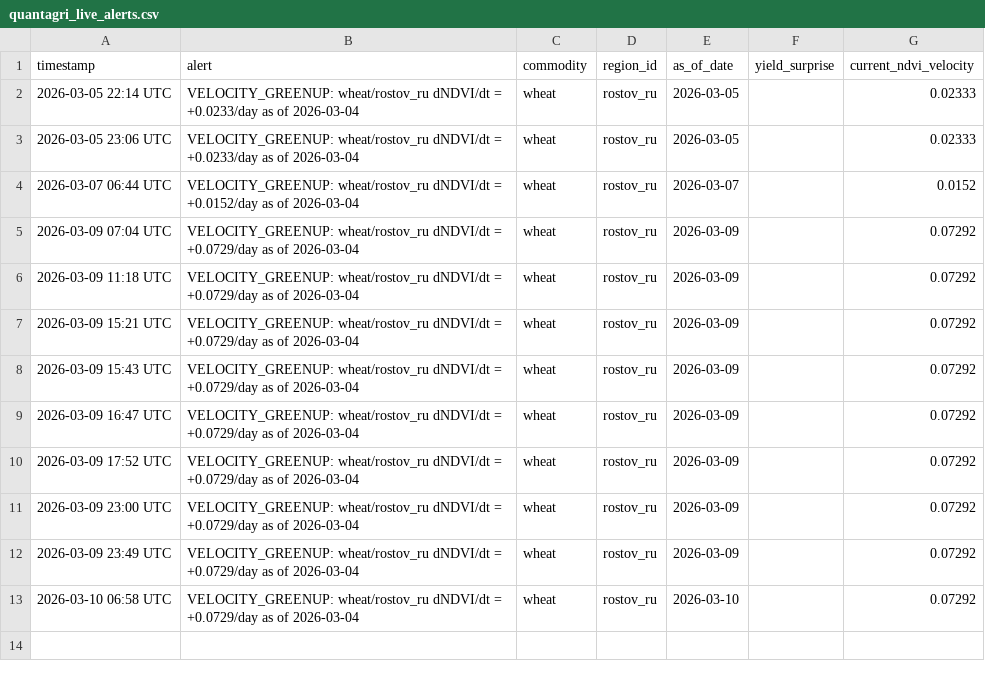
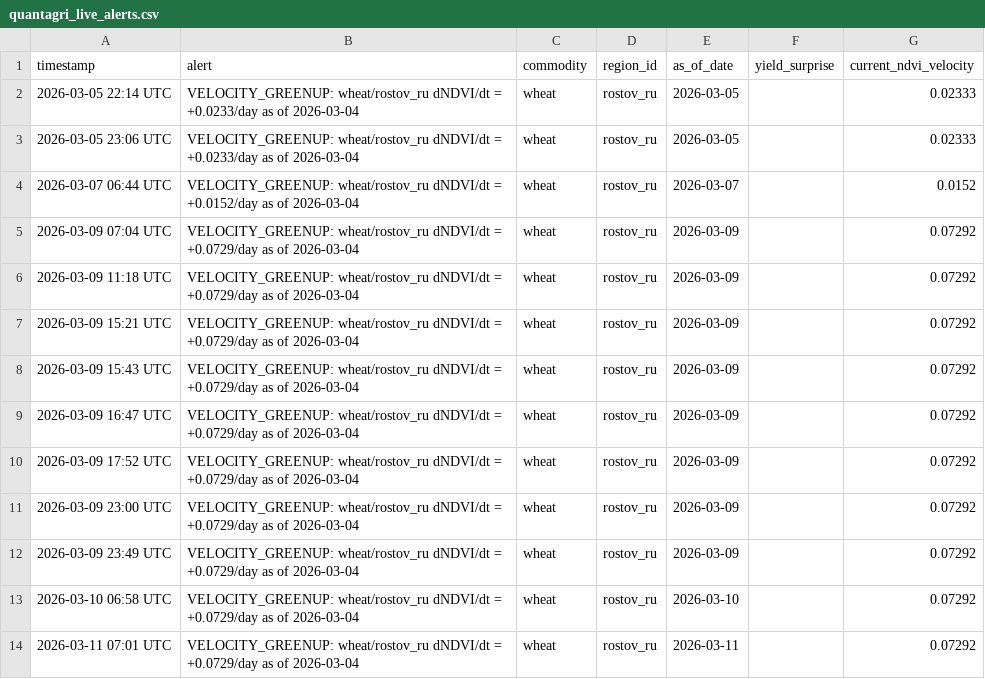
Before and after one commit to rmkenv/quantag, a CSV file: quantagri_live/quantagri_live_alerts.csv, drawn as a sheet; the diff names each change by its address in the sheet, - before the commit and + after, or states it on an @@ line.

```diff
--- a/quantagri_live/quantagri_live_alerts.csv
+++ b/quantagri_live/quantagri_live_alerts.csv
+row 14: 2026-03-11 07:01 UTC | VELOCITY_GREENUP: wheat/rostov_ru dNDVI/dt = +0.0729/day as of 2026-03-04 | wheat | rostov_ru | 2026-03-11 |  | 0.07292
```
Also changed, not shown: quantagri_live/quantagri_live_results.csv, quantagri_live/quantagri_signal_scorecard.csv.
